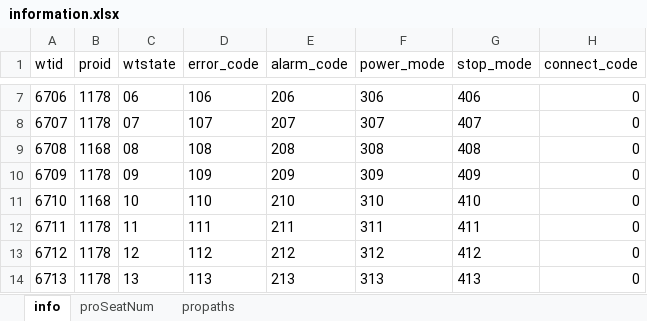
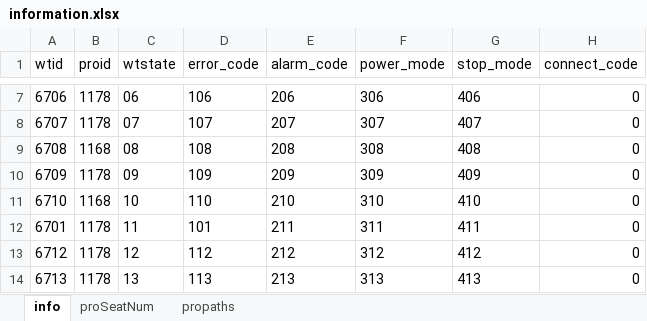
Before and after one commit to zhhkof/python_tools, an Excel workbook: frontSimulator/information.xlsx, sheet info, drawn as a sheet; only a part is shown, gaps mark what is left out; values as stored, in another font and other column widths than the file's, no borders; the diff names each change by its address in the sheet, - before the commit and + after, or states it on an @@ line.

```diff
--- a/frontSimulator/information.xlsx (sheet info)
+++ b/frontSimulator/information.xlsx (sheet info)
-A12 (wtid): 6711
+A12 (wtid): 6701
-D12 (error_code): 111
+D12 (error_code): 101
```
Also changed, not shown: 2 other files.
